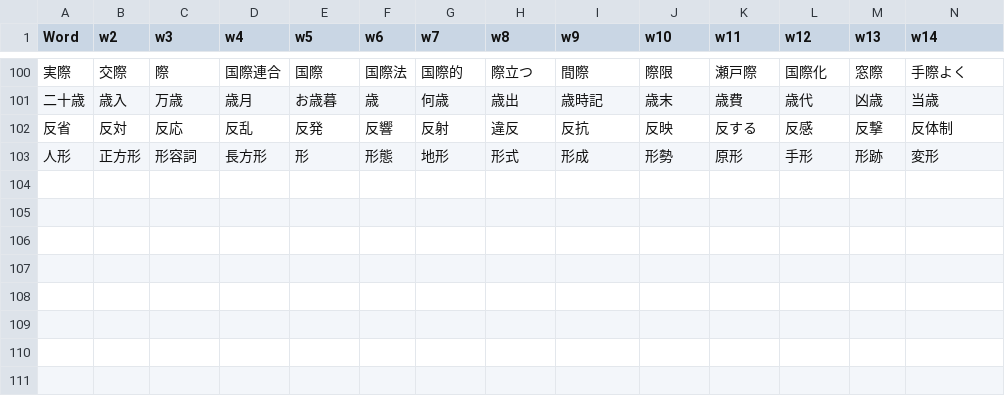
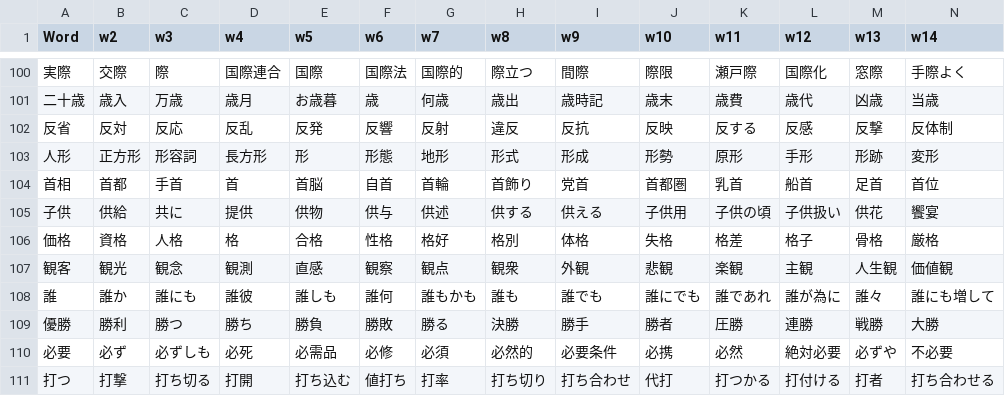
Before and after one commit to rexesian/nihongo, a CSV file: docs/rdata/Sheet 115-WBKNJ3.csv, drawn as a sheet; only a part is shown, gaps mark what is left out; rows hold the shown columns only; the diff names each change by its address in the sheet, - before the commit and + after, or states it on an @@ line.

```diff
--- a/docs/rdata/Sheet 115-WBKNJ3.csv
+++ b/docs/rdata/Sheet 115-WBKNJ3.csv
+row 104: 首相 | 首都 | 手首 | 首 | 首脳 | 自首 | 首輪 | 首飾り | 党首 | 首都圏 | 乳首 | 船首 | 足首 | 首位
+row 105: 子供 | 供給 | 共に | 提供 | 供物 | 供与 | 供述 | 供する | 供える | 子供用 | 子供の頃 | 子供扱い | 供花 | 饗宴
+row 106: 価格 | 資格 | 人格 | 格 | 合格 | 性格 | 格好 | 格別 | 体格 | 失格 | 格差 | 格子 | 骨格 | 厳格
+row 107: 観客 | 観光 | 観念 | 観測 | 直感 | 観察 | 観点 | 観衆 | 外観 | 悲観 | 楽観 | 主観 | 人生観 | 価値観
+row 108: 誰 | 誰か | 誰にも | 誰彼 | 誰しも | 誰何 | 誰もかも | 誰も | 誰でも | 誰にでも | 誰であれ | 誰が為に | 誰々 | 誰にも増して
+row 109: 優勝 | 勝利 | 勝つ | 勝ち | 勝負 | 勝敗 | 勝る | 決勝 | 勝手 | 勝者 | 圧勝 | 連勝 | 戦勝 | 大勝
+row 110: 必要 | 必ず | 必ずしも | 必死 | 必需品 | 必修 | 必須 | 必然的 | 必要条件 | 必携 | 必然 | 絶対必要 | 必ずや | 不必要
+row 111: 打つ | 打撃 | 打ち切る | 打開 | 打ち込む | 値打ち | 打率 | 打ち切り | 打ち合わせ | 代打 | 打つかる | 打付ける | 打者 | 打ち合わせる
```
Also changed, not shown: docs/rdata/Sheet 119-WBLWW.csv, docs/rdata/Sheet 97-RNDMWV.csv, 7 other files.
